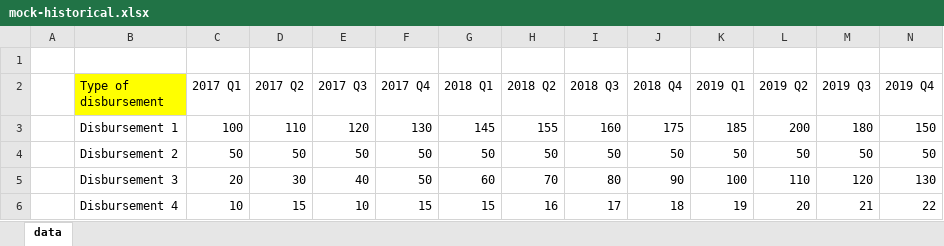
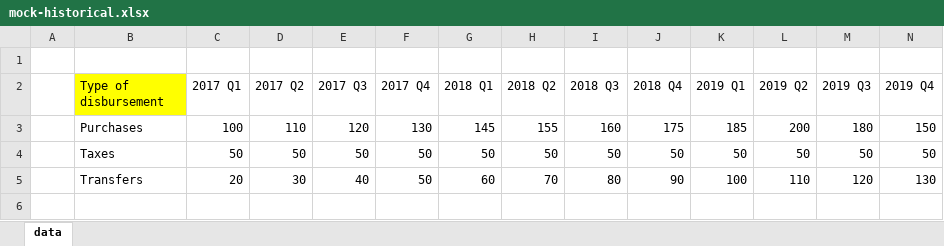
Before and after one commit to lorae/fim-shiny, an Excel workbook: mock-historical.xlsx, sheet data, drawn as a sheet; only a part is shown; values as stored, in another font and other column widths than the file's, no borders; rows hold the shown columns only; the diff names each change by its address in the sheet, - before the commit and + after, or states it on an @@ line.

Commit message:
data(mock-forecast, mock-historical): adjust names to purchases taxes transfers

```diff
--- a/mock-historical.xlsx (sheet data)
+++ b/mock-historical.xlsx (sheet data)
-B3 (Type of disbursement): Disbursement 1
+B3 (Type of disbursement): Purchases
-B4 (Type of disbursement): Disbursement 2
+B4 (Type of disbursement): Taxes
-B5 (Type of disbursement): Disbursement 3
+B5 (Type of disbursement): Transfers
-row 6:  | Disbursement 4 | 10 | 15 | 10 | 15 | 15 | 16 | 17 | 18 | 19 | 20 | 21 | 22
```
Also changed, not shown: mock-forecast.xlsx.
